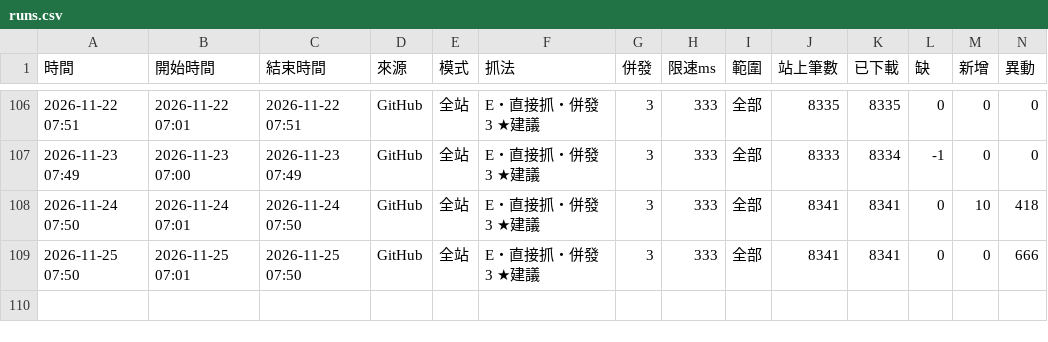
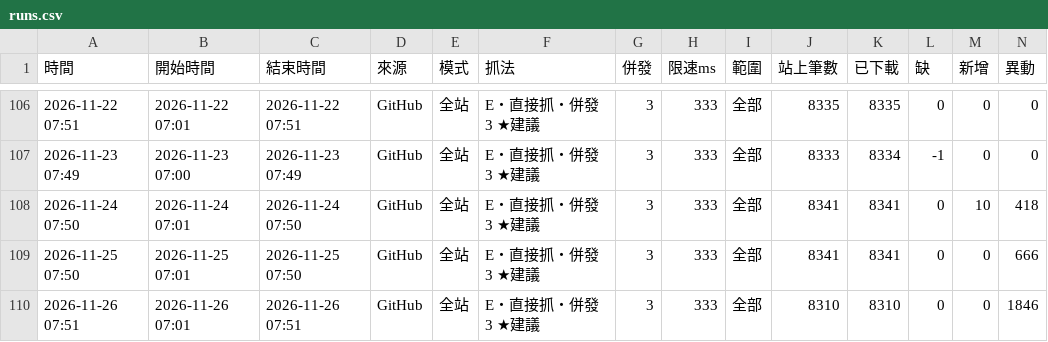
Before and after one commit to andy939/faq-crawler, a CSV file: docs/runs.csv, drawn as a sheet; only a part is shown, gaps mark what is left out; rows hold the shown columns only; the diff names each change by its address in the sheet, - before the commit and + after, or states it on an @@ line.

```diff
--- a/docs/runs.csv
+++ b/docs/runs.csv
+row 110: 2026-11-26 07:51 | 2026-11-26 07:01 | 2026-11-26 07:51 | GitHub | 全站 | E・直接抓・併發 3 ★建議 | 3 | 333 | 全部 | 8310 | 8310 | 0 | 0 | 1846
```
Also changed, not shown: 9 other files.
